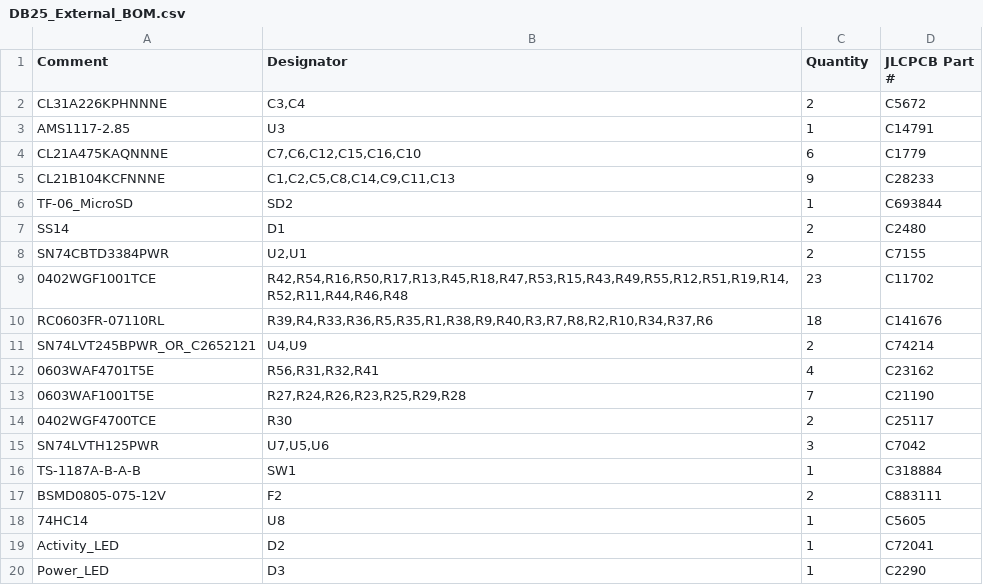
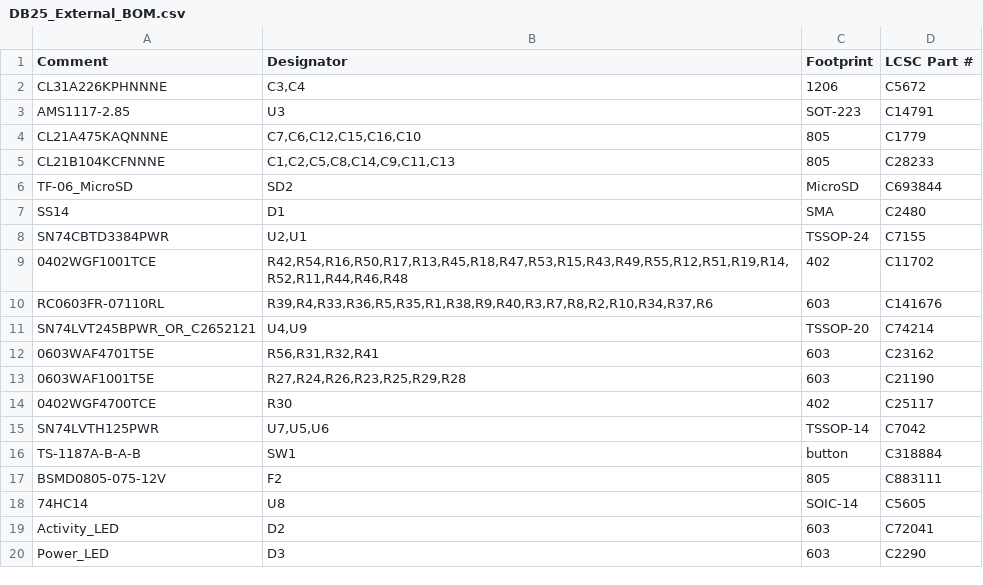
Before and after one commit to BlueSCSI/BlueSCSI-v2, a CSV file: cc-nc-hardware/DB25_External/ProductionFiles_JLCPCB/DB25_External_BOM.csv, drawn as a sheet.

```diff
--- a/cc-nc-hardware/DB25_External/ProductionFiles_JLCPCB/DB25_External_BOM.csv
+++ b/cc-nc-hardware/DB25_External/ProductionFiles_JLCPCB/DB25_External_BOM.csv
@@ -1,20 +1,20 @@
-Comment,Designator,Quantity,JLCPCB Part #
-CL31A226KPHNNNE,"C3,C4",2,C5672
-AMS1117-2.85,U3,1,C14791
-CL21A475KAQNNNE,"C7,C6,C12,C15,C16,C10",6,C1779
-CL21B104KCFNNNE,"C1,C2,C5,C8,C14,C9,C11,C13",9,C28233
-TF-06_MicroSD,SD2,1,C693844
-SS14,"D1",2,C2480
-SN74CBTD3384PWR,"U2,U1",2,C7155
-0402WGF1001TCE,"R42,R54,R16,R50,R17,R13,R45,R18,R47,R53,R15,R43,R49,R55,R12,R51,R19,R14,R52,R11,R44,R46,R48",23,C11702
-RC0603FR-07110RL,"R39,R4,R33,R36,R5,R35,R1,R38,R9,R40,R3,R7,R8,R2,R10,R34,R37,R6",18,C141676
-SN74LVT245BPWR_OR_C2652121,"U4,U9",2,C74214
-0603WAF4701T5E,"R56,R31,R32,R41",4,C23162
-0603WAF1001T5E,"R27,R24,R26,R23,R25,R29,R28",7,C21190
-0402WGF4700TCE,"R30",2,C25117
-SN74LVTH125PWR,"U7,U5,U6",3,C7042
-TS-1187A-B-A-B,SW1,1,C318884
-BSMD0805-075-12V,"F2",2,C883111
-74HC14,U8,1,C5605
-Activity_LED,D2,1,C72041
-Power_LED,D3,1,C2290
+Comment,Designator,Footprint,LCSC Part #
+CL31A226KPHNNNE,"C3,C4",1206,C5672
+AMS1117-2.85,U3,SOT-223,C14791
+CL21A475KAQNNNE,"C7,C6,C12,C15,C16,C10",805,C1779
+CL21B104KCFNNNE,"C1,C2,C5,C8,C14,C9,C11,C13",805,C28233
+TF-06_MicroSD,SD2,MicroSD,C693844
+SS14,D1,SMA,C2480
+SN74CBTD3384PWR,"U2,U1",TSSOP-24,C7155
+0402WGF1001TCE,"R42,R54,R16,R50,R17,R13,R45,R18,R47,R53,R15,R43,R49,R55,R12,R51,R19,R14,R52,R11,R44,R46,R48",402,C11702
+RC0603FR-07110RL,"R39,R4,R33,R36,R5,R35,R1,R38,R9,R40,R3,R7,R8,R2,R10,R34,R37,R6",603,C141676
+SN74LVT245BPWR_OR_C2652121,"U4,U9",TSSOP-20,C74214
+0603WAF4701T5E,"R56,R31,R32,R41",603,C23162
+0603WAF1001T5E,"R27,R24,R26,R23,R25,R29,R28",603,C21190
+0402WGF4700TCE,R30,402,C25117
+SN74LVTH125PWR,"U7,U5,U6",TSSOP-14,C7042
+TS-1187A-B-A-B,SW1,button,C318884
+BSMD0805-075-12V,F2,805,C883111
+74HC14,U8,SOIC-14,C5605
+Activity_LED,D2,603,C72041
+Power_LED,D3,603,C2290
```
Also changed, not shown: cc-nc-hardware/Desktop_50_Pin/ProductionFiles_JLCPCB/Desktop_50_Pin_TopConn_BOM.csv, cc-nc-hardware/PowerBook/ProductionFiles_JLCPCB/PowerBook_BOM.csv.
